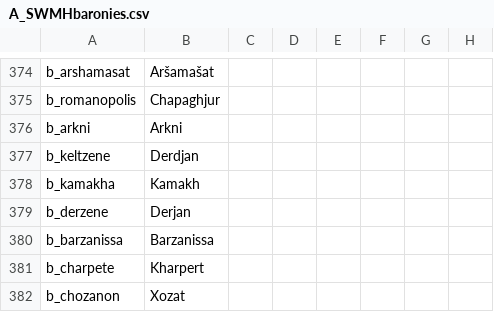
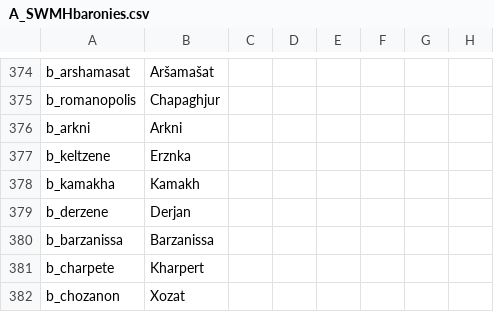
Before and after one commit to escalonn/sed2, a CSV file: build/SED2/localisation/A_SWMHbaronies.csv, drawn as a sheet; only a part is shown, gaps mark what is left out; the diff names each change by its address in the sheet, - before the commit and + after, or states it on an @@ line.

```diff
--- a/build/SED2/localisation/A_SWMHbaronies.csv
+++ b/build/SED2/localisation/A_SWMHbaronies.csv
-B377: Derdjan
+B377: Erznka
```
Also changed, not shown: 1 other file.
